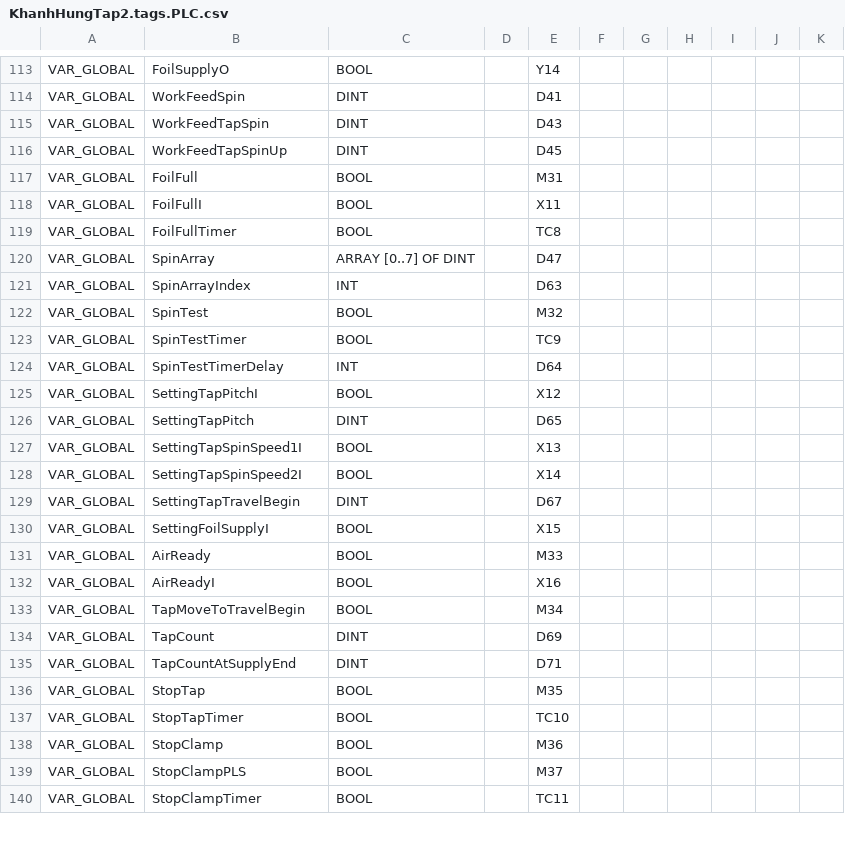
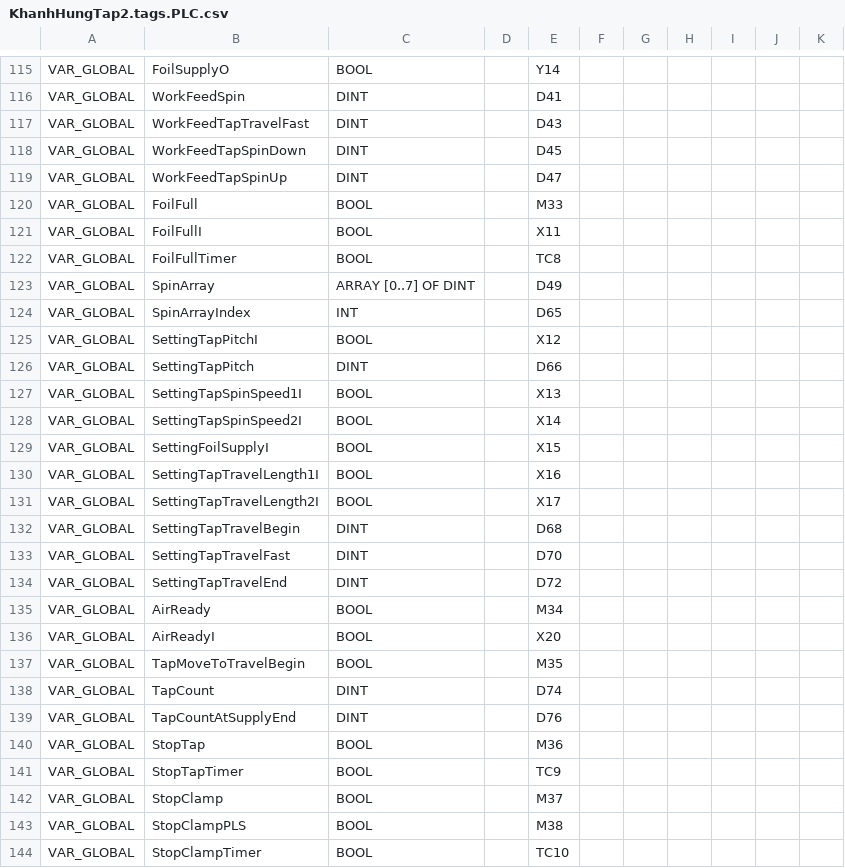
Before and after one commit to Radialxawn/PLC-HMI-Projects, a CSV file: KhanhHungTap2/KhanhHungTap2.tags.PLC.csv, drawn as a sheet; only a part is shown, gaps mark what is left out; removed rows and columns are numbered as before the commit, all else as after; the diff covers the shown part only; the diff names each change by its address in the sheet, - before the commit and + after, or states it on an @@ line.

```diff
--- a/KhanhHungTap2/KhanhHungTap2.tags.PLC.csv
+++ b/KhanhHungTap2/KhanhHungTap2.tags.PLC.csv
-B117: WorkFeedTapSpin
+B117: WorkFeedTapTravelFast
+row 118: VAR_GLOBAL | WorkFeedTapSpinDown | DINT |  | D45
-E119: D45
+E119: D47
-E120: M31
+E120: M33
-E123: D47
+E123: D49
-E124: D63
+E124: D65
-row 122: VAR_GLOBAL | SpinTest | BOOL |  | M32
-row 123: VAR_GLOBAL | SpinTestTimer | BOOL |  | TC9
-row 124: VAR_GLOBAL | SpinTestTimerDelay | INT |  | D64
-E126: D65
+E126: D66
-row 129: VAR_GLOBAL | SettingTapTravelBegin | DINT |  | D67
+row 130: VAR_GLOBAL | SettingTapTravelLength1I | BOOL |  | X16
+row 131: VAR_GLOBAL | SettingTapTravelLength2I | BOOL |  | X17
+row 132: VAR_GLOBAL | SettingTapTravelBegin | DINT |  | D68
+row 133: VAR_GLOBAL | SettingTapTravelFast | DINT |  | D70
+row 134: VAR_GLOBAL | SettingTapTravelEnd | DINT |  | D72
-E135: M33
+E135: M34
-E136: X16
+E136: X20
-E137: M34
+E137: M35
-E138: D69
+E138: D74
-E139: D71
+E139: D76
-E140: M35
+E140: M36
-E141: TC10
+E141: TC9
-E142: M36
+E142: M37
-E143: M37
+E143: M38
-E144: TC11
+E144: TC10
```
Also changed, not shown: 6 added rows and 31 edited cells elsewhere in this file, 4 other files.
